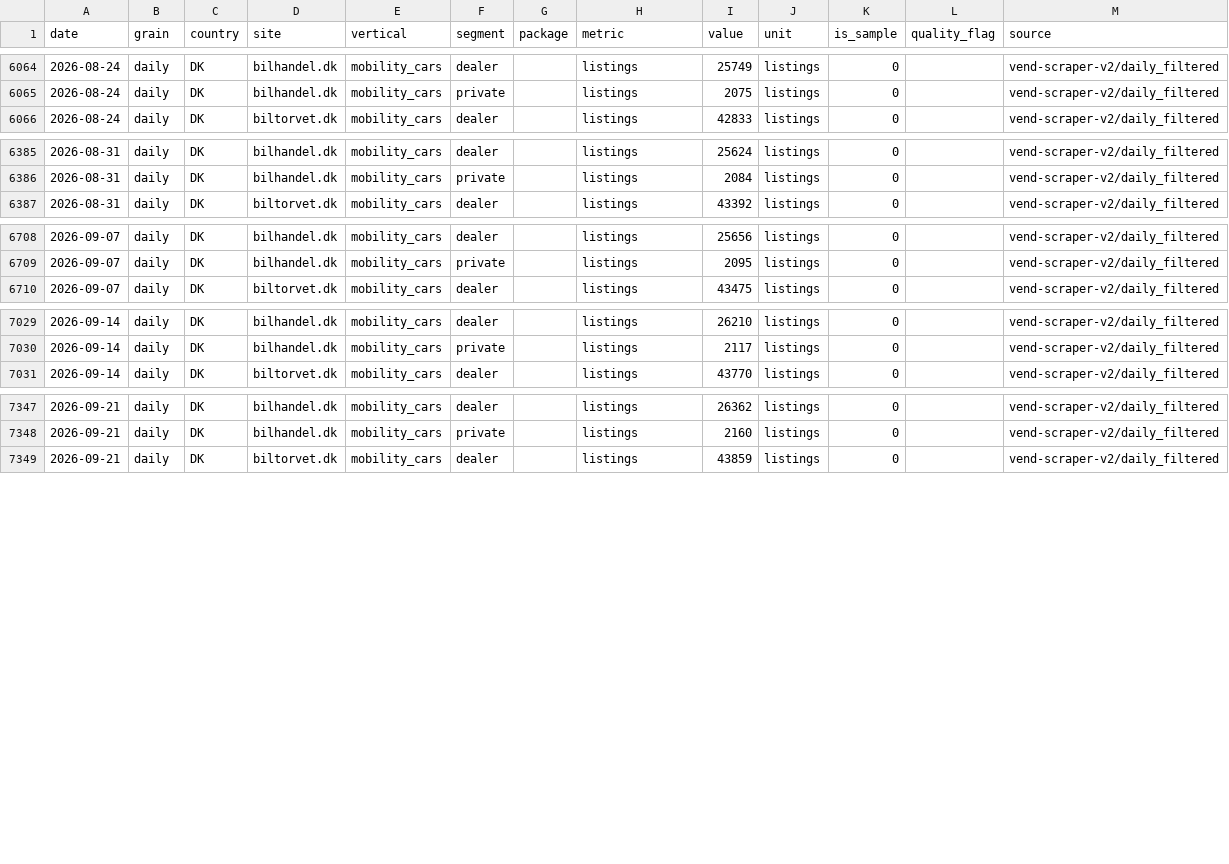
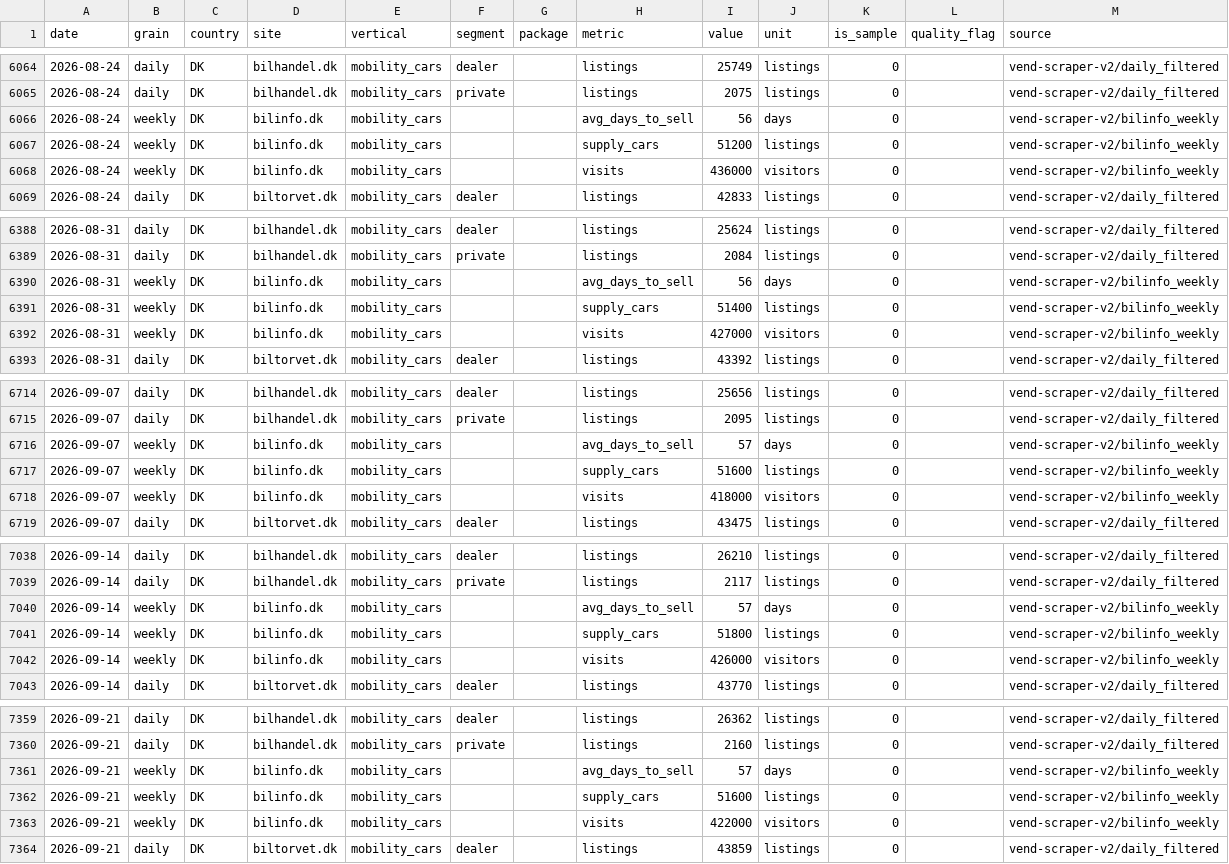
Before and after one commit to markusheiberg/vend-market-data, a CSV file: facts/listings.csv, drawn as a sheet; only a part is shown, gaps mark what is left out; the diff covers the shown part only.

```diff
--- a/facts/listings.csv
+++ b/facts/listings.csv
@@ -6065,2 +6065,5 @@ date,grain,country,site,vertical,segment,package,metric,value,unit,is_sample,qua
 2026-08-24,daily,DK,bilhandel.dk,mobility_cars,private,,listings,2075,listings,0,,vend-scraper-v2/daily_filtered
+2026-08-24,weekly,DK,bilinfo.dk,mobility_cars,,,avg_days_to_sell,56,days,0,,vend-scraper-v2/bilinfo_weekly
+2026-08-24,weekly,DK,bilinfo.dk,mobility_cars,,,supply_cars,51200,listings,0,,vend-scraper-v2/bilinfo_weekly
+2026-08-24,weekly,DK,bilinfo.dk,mobility_cars,,,visits,436000,visitors,0,,vend-scraper-v2/bilinfo_weekly
 2026-08-24,daily,DK,biltorvet.dk,mobility_cars,dealer,,listings,42833,listings,0,,vend-scraper-v2/daily_filtered
@@ -6386,2 +6389,5 @@ date,grain,country,site,vertical,segment,package,metric,value,unit,is_sample,qua
 2026-08-31,daily,DK,bilhandel.dk,mobility_cars,private,,listings,2084,listings,0,,vend-scraper-v2/daily_filtered
+2026-08-31,weekly,DK,bilinfo.dk,mobility_cars,,,avg_days_to_sell,56,days,0,,vend-scraper-v2/bilinfo_weekly
+2026-08-31,weekly,DK,bilinfo.dk,mobility_cars,,,supply_cars,51400,listings,0,,vend-scraper-v2/bilinfo_weekly
+2026-08-31,weekly,DK,bilinfo.dk,mobility_cars,,,visits,427000,visitors,0,,vend-scraper-v2/bilinfo_weekly
 2026-08-31,daily,DK,biltorvet.dk,mobility_cars,dealer,,listings,43392,listings,0,,vend-scraper-v2/daily_filtered
@@ -6709,2 +6715,5 @@ date,grain,country,site,vertical,segment,package,metric,value,unit,is_sample,qua
 2026-09-07,daily,DK,bilhandel.dk,mobility_cars,private,,listings,2095,listings,0,,vend-scraper-v2/daily_filtered
+2026-09-07,weekly,DK,bilinfo.dk,mobility_cars,,,avg_days_to_sell,57,days,0,,vend-scraper-v2/bilinfo_weekly
+2026-09-07,weekly,DK,bilinfo.dk,mobility_cars,,,supply_cars,51600,listings,0,,vend-scraper-v2/bilinfo_weekly
+2026-09-07,weekly,DK,bilinfo.dk,mobility_cars,,,visits,418000,visitors,0,,vend-scraper-v2/bilinfo_weekly
 2026-09-07,daily,DK,biltorvet.dk,mobility_cars,dealer,,listings,43475,listings,0,,vend-scraper-v2/daily_filtered
@@ -7030,2 +7039,5 @@ date,grain,country,site,vertical,segment,package,metric,value,unit,is_sample,qua
 2026-09-14,daily,DK,bilhandel.dk,mobility_cars,private,,listings,2117,listings,0,,vend-scraper-v2/daily_filtered
+2026-09-14,weekly,DK,bilinfo.dk,mobility_cars,,,avg_days_to_sell,57,days,0,,vend-scraper-v2/bilinfo_weekly
+2026-09-14,weekly,DK,bilinfo.dk,mobility_cars,,,supply_cars,51800,listings,0,,vend-scraper-v2/bilinfo_weekly
+2026-09-14,weekly,DK,bilinfo.dk,mobility_cars,,,visits,426000,visitors,0,,vend-scraper-v2/bilinfo_weekly
 2026-09-14,daily,DK,biltorvet.dk,mobility_cars,dealer,,listings,43770,listings,0,,vend-scraper-v2/daily_filtered
@@ -7348,2 +7360,5 @@ date,grain,country,site,vertical,segment,package,metric,value,unit,is_sample,qua
 2026-09-21,daily,DK,bilhandel.dk,mobility_cars,private,,listings,2160,listings,0,,vend-scraper-v2/daily_filtered
+2026-09-21,weekly,DK,bilinfo.dk,mobility_cars,,,avg_days_to_sell,57,days,0,,vend-scraper-v2/bilinfo_weekly
+2026-09-21,weekly,DK,bilinfo.dk,mobility_cars,,,supply_cars,51600,listings,0,,vend-scraper-v2/bilinfo_weekly
+2026-09-21,weekly,DK,bilinfo.dk,mobility_cars,,,visits,422000,visitors,0,,vend-scraper-v2/bilinfo_weekly
 2026-09-21,daily,DK,biltorvet.dk,mobility_cars,dealer,,listings,43859,listings,0,,vend-scraper-v2/daily_filtered
```
Also changed, not shown: 3 added rows and 7 edited cells elsewhere in this file, facts/listings_weekly.csv, 1 other file.
